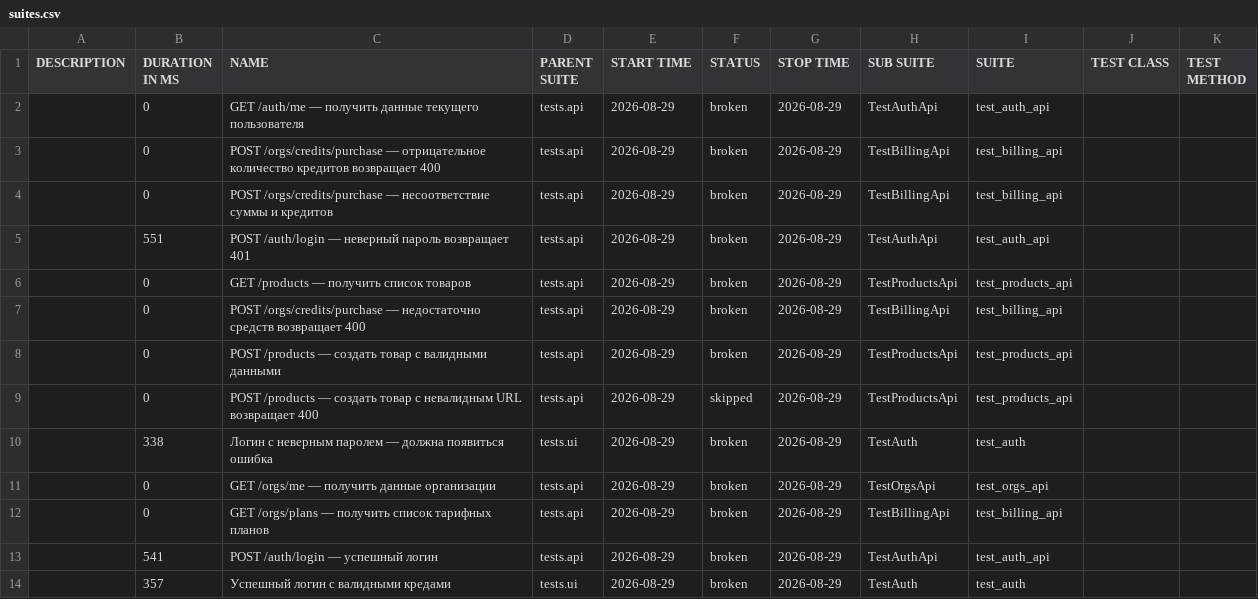
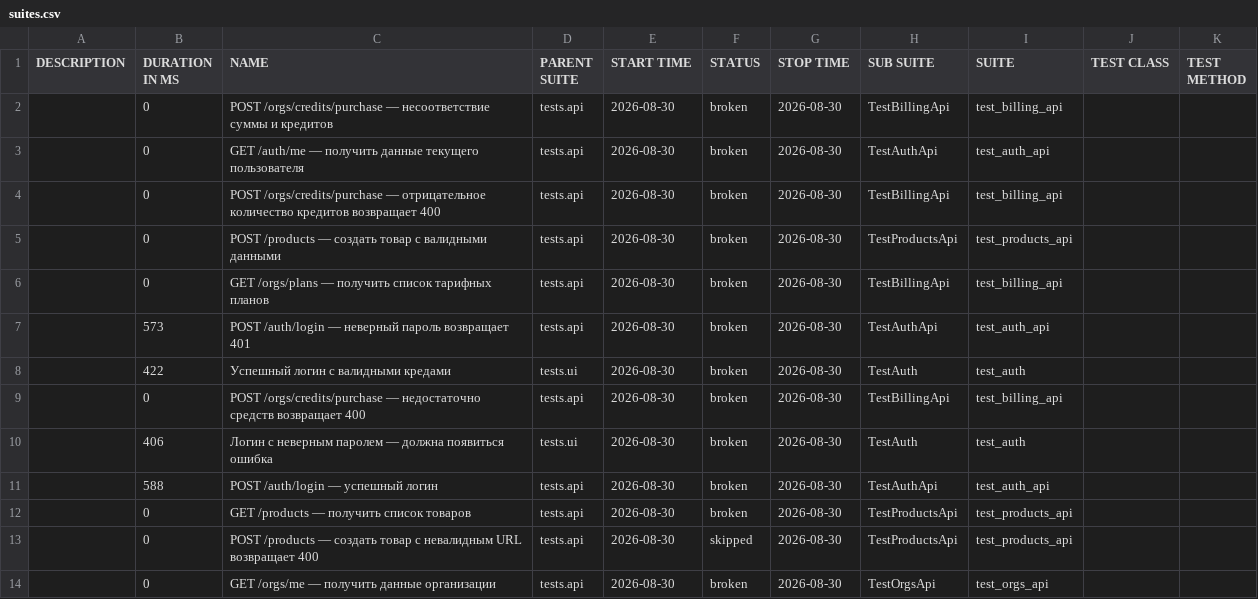
Before and after one commit to Sunaaa1/kartochki-tests, a CSV file: data/suites.csv, drawn as a sheet.

```diff
--- a/data/suites.csv
+++ b/data/suites.csv
@@ -1,14 +1,14 @@
 "DESCRIPTION","DURATION IN MS","NAME","PARENT SUITE","START TIME","STATUS","STOP TIME","SUB SUITE","SUITE","TEST CLASS","TEST METHOD"
-"","0","GET /auth/me — получить данные текущего пользователя","tests.api","2026-08-29","broken","2026-08-29","TestAuthApi","test_auth_api","",""
-"","0","POST /orgs/credits/purchase — отрицательное количество кредитов возвращает 400","tests.api","2026-08-29","broken","2026-08-29","TestBillingApi","test_billing_api","",""
-"","0","POST /orgs/credits/purchase — несоответствие суммы и кредитов","tests.api","2026-08-29","broken","2026-08-29","TestBillingApi","test_billing_api","",""
-"","551","POST /auth/login — неверный пароль возвращает 401","tests.api","2026-08-29","broken","2026-08-29","TestAuthApi","test_auth_api","",""
-"","0","GET /products — получить список товаров","tests.api","2026-08-29","broken","2026-08-29","TestProductsApi","test_products_api","",""
-"","0","POST /orgs/credits/purchase — недостаточно средств возвращает 400","tests.api","2026-08-29","broken","2026-08-29","TestBillingApi","test_billing_api","",""
-"","0","POST /products — создать товар с валидными данными","tests.api","2026-08-29","broken","2026-08-29","TestProductsApi","test_products_api","",""
-"","0","POST /products — создать товар с невалидным URL возвращает 400","tests.api","2026-08-29","skipped","2026-08-29","TestProductsApi","test_products_api","",""
-"","338","Логин с неверным паролем — должна появиться ошибка","tests.ui","2026-08-29","broken","2026-08-29","TestAuth","test_auth","",""
-"","0","GET /orgs/me — получить данные организации","tests.api","2026-08-29","broken","2026-08-29","TestOrgsApi","test_orgs_api","",""
-"","0","GET /orgs/plans — получить список тарифных планов","tests.api","2026-08-29","broken","2026-08-29","TestBillingApi","test_billing_api","",""
-"","541","POST /auth/login — успешный логин","tests.api","2026-08-29","broken","2026-08-29","TestAuthApi","test_auth_api","",""
-"","357","Успешный логин с валидными кредами","tests.ui","2026-08-29","broken","2026-08-29","TestAuth","test_auth","",""
+"","0","POST /orgs/credits/purchase — несоответствие суммы и кредитов","tests.api","2026-08-30","broken","2026-08-30","TestBillingApi","test_billing_api","",""
+"","0","GET /auth/me — получить данные текущего пользователя","tests.api","2026-08-30","broken","2026-08-30","TestAuthApi","test_auth_api","",""
+"","0","POST /orgs/credits/purchase — отрицательное количество кредитов возвращает 400","tests.api","2026-08-30","broken","2026-08-30","TestBillingApi","test_billing_api","",""
+"","0","POST /products — создать товар с валидными данными","tests.api","2026-08-30","broken","2026-08-30","TestProductsApi","test_products_api","",""
+"","0","GET /orgs/plans — получить список тарифных планов","tests.api","2026-08-30","broken","2026-08-30","TestBillingApi","test_billing_api","",""
+"","573","POST /auth/login — неверный пароль возвращает 401","tests.api","2026-08-30","broken","2026-08-30","TestAuthApi","test_auth_api","",""
+"","422","Успешный логин с валидными кредами","tests.ui","2026-08-30","broken","2026-08-30","TestAuth","test_auth","",""
+"","0","POST /orgs/credits/purchase — недостаточно средств возвращает 400","tests.api","2026-08-30","broken","2026-08-30","TestBillingApi","test_billing_api","",""
+"","406","Логин с неверным паролем — должна появиться ошибка","tests.ui","2026-08-30","broken","2026-08-30","TestAuth","test_auth","",""
+"","588","POST /auth/login — успешный логин","tests.api","2026-08-30","broken","2026-08-30","TestAuthApi","test_auth_api","",""
+"","0","GET /products — получить список товаров","tests.api","2026-08-30","broken","2026-08-30","TestProductsApi","test_products_api","",""
+"","0","POST /products — создать товар с невалидным URL возвращает 400","tests.api","2026-08-30","skipped","2026-08-30","TestProductsApi","test_products_api","",""
+"","0","GET /orgs/me — получить данные организации","tests.api","2026-08-30","broken","2026-08-30","TestOrgsApi","test_orgs_api","",""
```
Also changed, not shown: data/behaviors.csv, 47 other files.
